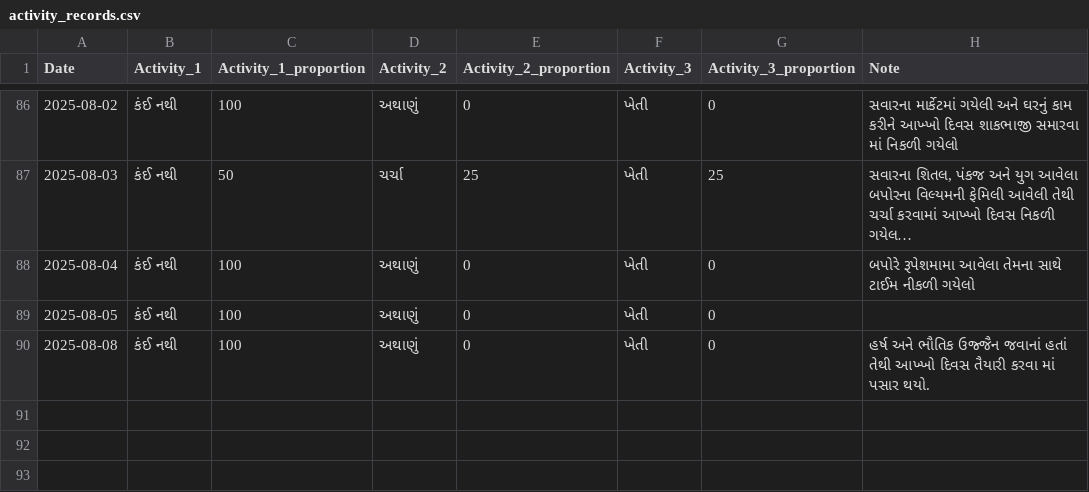
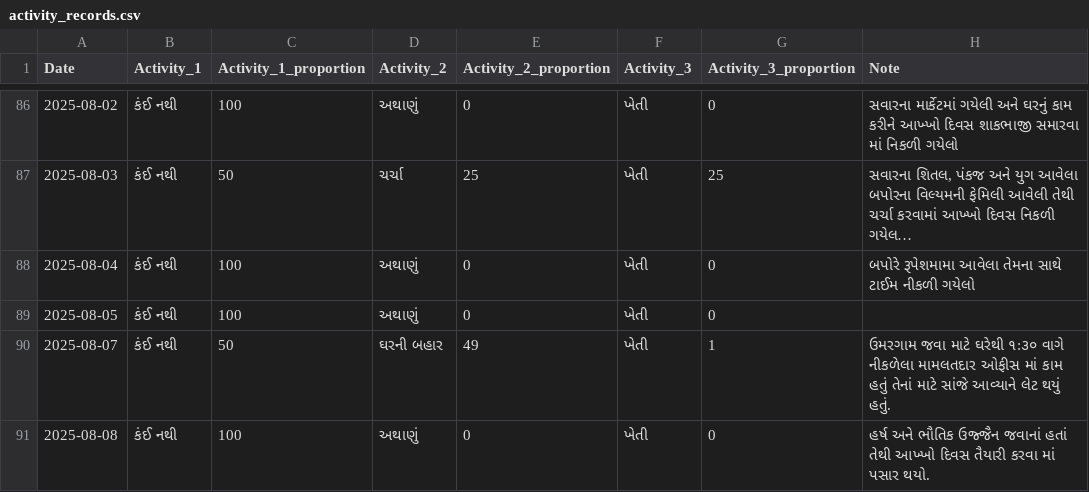
Before and after one commit to rupali-bari-1975/Nirakshan, a CSV file: activity_records.csv, drawn as a sheet; only a part is shown, gaps mark what is left out; long unchanged cells end in ….

Commit message:
Update activity_records.csv

```diff
--- a/activity_records.csv
+++ b/activity_records.csv
@@ -92,2 +92,3 @@ Date,Activity_1,Activity_1_proportion,Activity_2,Activity_2_proportion,Activity_
 2025-08-05,કંઈ નથી,100,અથાણું,0,ખેતી,0,
+2025-08-07,કંઈ નથી,50,ઘરની બહાર,49,ખેતી,1,ઉમરગામ જવા માટે ઘરેથી ૧:૩૦ વાગે નીકળેલા મામલતદાર ઓફીસ માં કામ હતું તેનાં માટે સાંજે આવ્યાને લેટ થયું હતું.
 2025-08-08,કંઈ નથી,100,અથાણું,0,ખેતી,0,હર્ષ અને ભૌતિક ઉજ્જૈન જવાનાં હતાં તેથી આખ્ખો દિવસ તૈયારી કરવા માં પસાર થયો.
```
